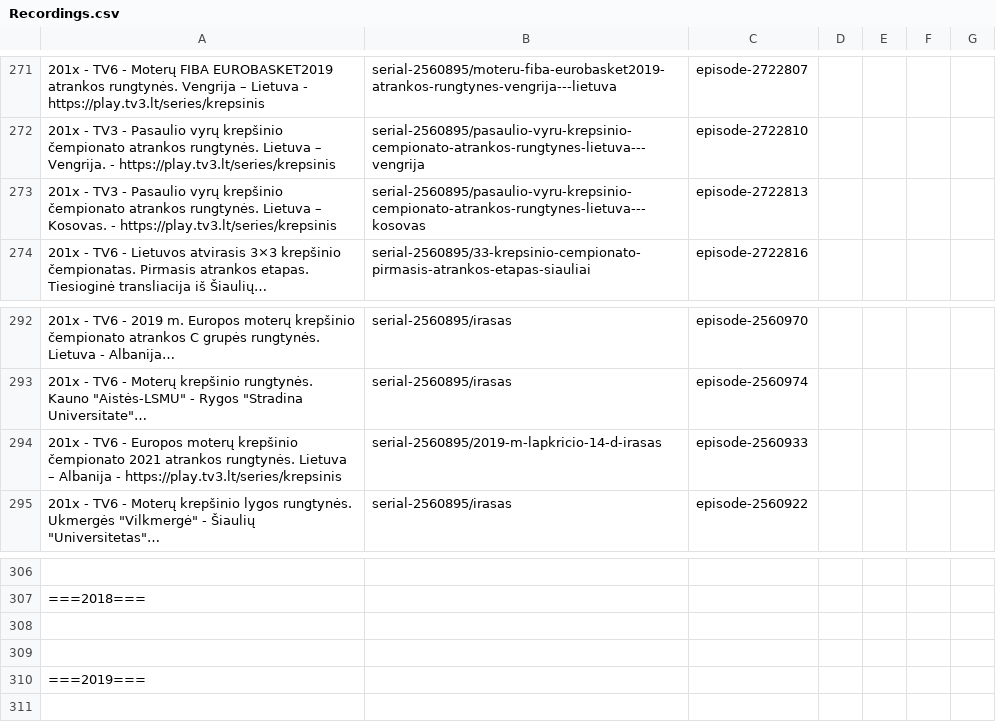
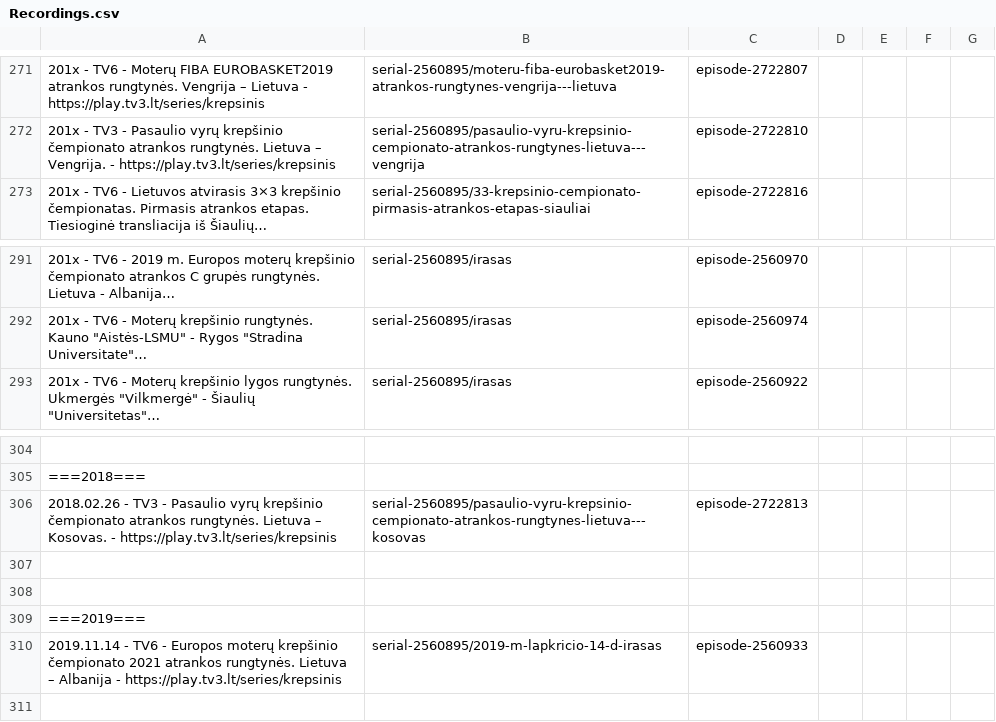
Before and after one commit to Zorklis/LT-TV, a CSV file: 3. Tele-3 - TV3/Recordings.csv, drawn as a sheet; only a part is shown, gaps mark what is left out; long unchanged cells end in …; removed rows and columns are numbered as before the commit, all else as after; the diff names each change by its address in the sheet, - before the commit and + after, or states it on an @@ line.

Commit message:
Update Recordings.csv

```diff
--- a/3. Tele-3 - TV3/Recordings.csv
+++ b/3. Tele-3 - TV3/Recordings.csv
-row 273: 201x - TV3 - Pasaulio vyrų krepšinio čempionato atrankos rungtynės. Lietuva – Kosovas. - https://play.tv3.lt/series/krepsinis | serial-2560895/pasaulio-vyru-krepsinio-cempionato-atrankos-rungtynes-lietuva---kosovas | episode-2722813
-row 294: 201x - TV6 - Europos moterų krepšinio čempionato 2021 atrankos rungtynės. Lietuva – Albanija - https://play.tv3.lt/series/krepsinis | serial-2560895/2019-m-lapkricio-14-d-irasas | episode-2560933
+row 306: 2018.02.26 - TV3 - Pasaulio vyrų krepšinio čempionato atrankos rungtynės. Lietuva – Kosovas. - https://play.tv3.lt/series/krepsinis | serial-2560895/pasaulio-vyru-krepsinio-cempionato-atrankos-rungtynes-lietuva---kosovas | episode-2722813
+row 310: 2019.11.14 - TV6 - Europos moterų krepšinio čempionato 2021 atrankos rungtynės. Lietuva – Albanija - https://play.tv3.lt/series/krepsinis | serial-2560895/2019-m-lapkricio-14-d-irasas | episode-2560933
```
